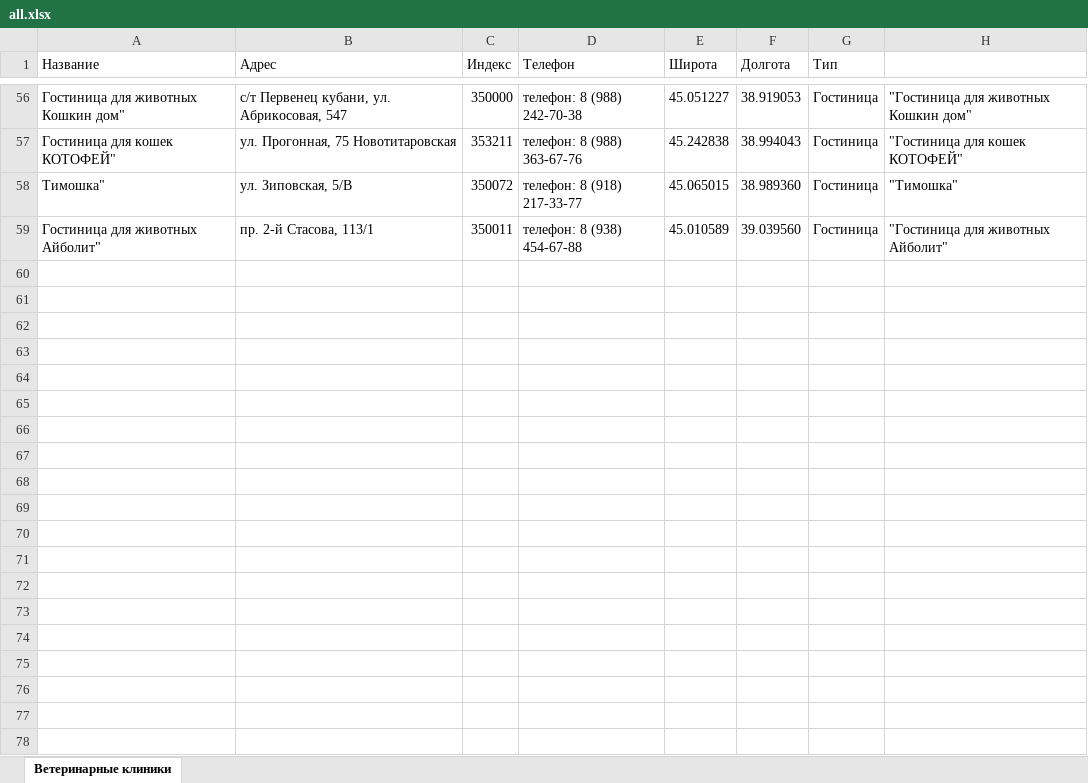
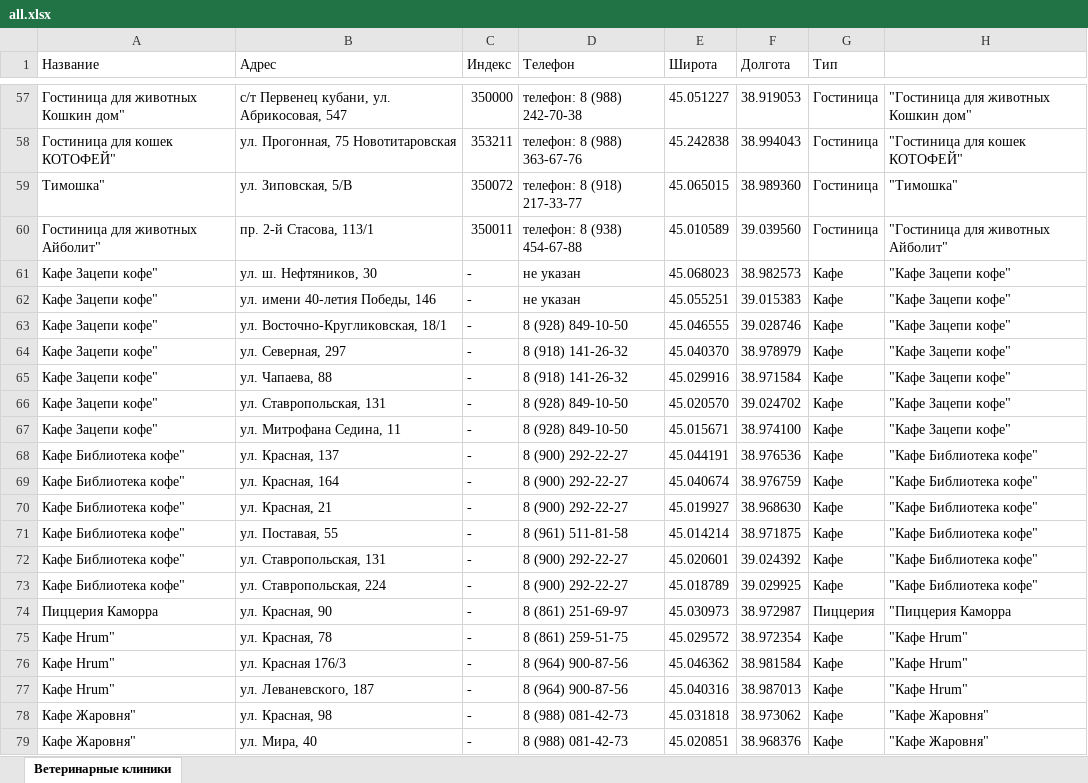
Before and after one commit to Alessandra-m/map, an Excel workbook: Информация/all.xlsx, sheet Ветеринарные клиники, drawn as a sheet; only a part is shown, gaps mark what is left out; values as stored, in another font and other column widths than the file's, no borders; the diff covers the shown part only; the diff names each change by its address in the sheet, - before the commit and + after, or states it on an @@ line.

```diff
--- a/Информация/all.xlsx (sheet Ветеринарные клиники)
+++ b/Информация/all.xlsx (sheet Ветеринарные клиники)
+row 61: Кафе Зацепи кофе" | ул. ш. Нефтяников, 30 | - | не указан | 45.068023 | 38.982573 | Кафе | "Кафе Зацепи кофе"
+row 62: Кафе Зацепи кофе" | ул. имени 40-летия Победы, 146 | - | не указан | 45.055251 | 39.015383 | Кафе | "Кафе Зацепи кофе"
+row 63: Кафе Зацепи кофе" | ул. Восточно-Кругликовская, 18/1 | - | 8 (928) 849-10-50 | 45.046555 | 39.028746 | Кафе | "Кафе Зацепи кофе"
+row 64: Кафе Зацепи кофе" | ул. Северная, 297 | - | 8 (918) 141-26-32 | 45.040370 | 38.978979 | Кафе | "Кафе Зацепи кофе"
+row 65: Кафе Зацепи кофе" | ул. Чапаева, 88 | - | 8 (918) 141-26-32 | 45.029916 | 38.971584 | Кафе | "Кафе Зацепи кофе"
+row 66: Кафе Зацепи кофе" | ул. Ставропольская, 131 | - | 8 (928) 849-10-50 | 45.020570 | 39.024702 | Кафе | "Кафе Зацепи кофе"
+row 67: Кафе Зацепи кофе" | ул. Митрофана Седина, 11 | - | 8 (928) 849-10-50 | 45.015671 | 38.974100 | Кафе | "Кафе Зацепи кофе"
+row 68: Кафе Библиотека кофе" | ул. Красная, 137 | - | 8 (900) 292-22-27 | 45.044191 | 38.976536 | Кафе | "Кафе Библиотека кофе"
+row 69: Кафе Библиотека кофе" | ул. Красная, 164 | - | 8 (900) 292-22-27 | 45.040674 | 38.976759 | Кафе | "Кафе Библиотека кофе"
+row 70: Кафе Библиотека кофе" | ул. Красная, 21 | - | 8 (900) 292-22-27 | 45.019927 | 38.968630 | Кафе | "Кафе Библиотека кофе"
+row 71: Кафе Библиотека кофе" | ул. Поставая, 55 | - | 8 (961) 511-81-58 | 45.014214 | 38.971875 | Кафе | "Кафе Библиотека кофе"
+row 72: Кафе Библиотека кофе" | ул. Ставропольская, 131 | - | 8 (900) 292-22-27 | 45.020601 | 39.024392 | Кафе | "Кафе Библиотека кофе"
+row 73: Кафе Библиотека кофе" | ул. Ставропольская, 224 | - | 8 (900) 292-22-27 | 45.018789 | 39.029925 | Кафе | "Кафе Библиотека кофе"
+row 74: Пиццерия Каморра | ул. Красная, 90 | - | 8 (861) 251-69-97 | 45.030973 | 38.972987 | Пиццерия | "Пиццерия Каморра
+row 75: Кафе Hrum" | ул. Красная, 78 | - | 8 (861) 259-51-75 | 45.029572 | 38.972354 | Кафе | "Кафе Hrum"
+row 76: Кафе Hrum" | ул. Красная 176/3 | - | 8 (964) 900-87-56 | 45.046362 | 38.981584 | Кафе | "Кафе Hrum"
+row 77: Кафе Hrum" | ул. Леваневского, 187 | - | 8 (964) 900-87-56 | 45.040316 | 38.987013 | Кафе | "Кафе Hrum"
+row 78: Кафе Жаровня" | ул. Красная, 98 | - | 8 (988) 081-42-73 | 45.031818 | 38.973062 | Кафе | "Кафе Жаровня"
+row 79: Кафе Жаровня" | ул. Мира, 40 | - | 8 (988) 081-42-73 | 45.020851 | 38.968376 | Кафе | "Кафе Жаровня"
```
Also changed, not shown: 11 added rows, 1 removed row and 13 edited cells elsewhere in this sheet, formulas that keep their value, data.xlsx, 5 other files.
